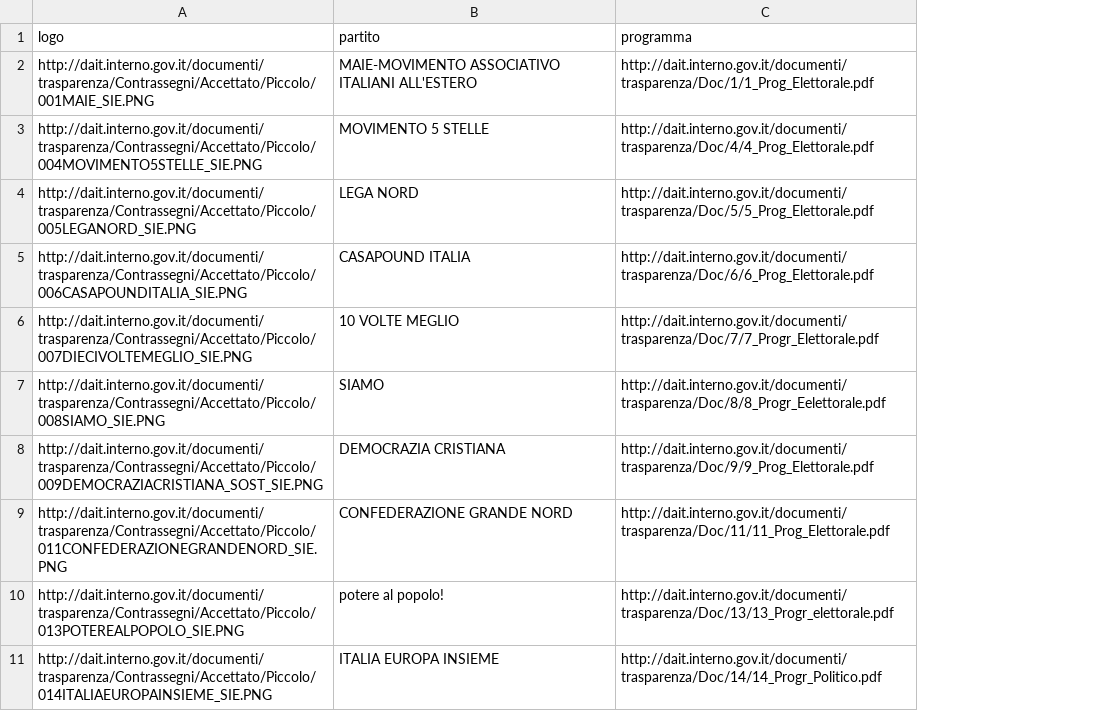
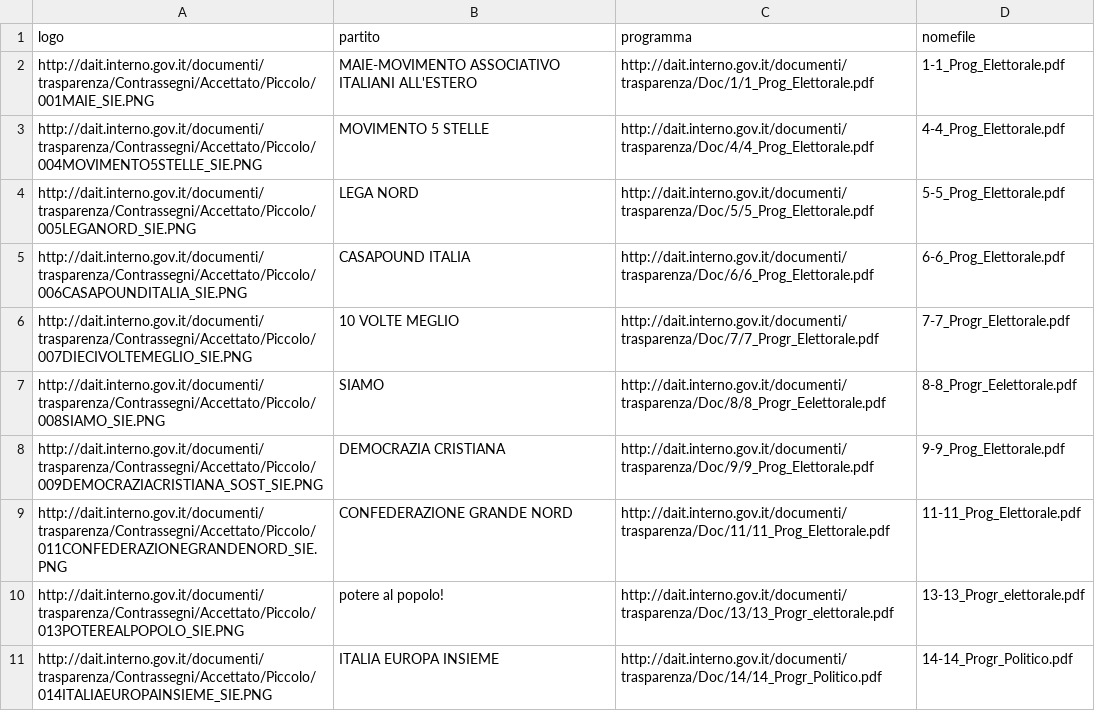
Before and after one commit to HackForItaly/politicamentecorretto_data, a CSV file: elezioniTrasparenza/trasparenzaElezioni.csv, drawn as a sheet; only a part is shown; the diff names each change by its address in the sheet, - before the commit and + after, or states it on an @@ line.

Commit message:
inserito nome univoco file sui programmi

```diff
--- a/elezioniTrasparenza/trasparenzaElezioni.csv
+++ b/elezioniTrasparenza/trasparenzaElezioni.csv
+column D (nomefile), rows 2-11: 1-1_Prog_Elettorale.pdf | 4-4_Prog_Elettorale.pdf | 5-5_Prog_Elettorale.pdf | 6-6_Prog_Elettorale.pdf | 7-7_Progr_Elettorale.pdf | 8-8_Progr_Eelettorale.pdf | 9-9_Prog_Elettorale.pdf | 11-11_Prog_Elettorale.pdf | 13-13_Progr_elettorale.pdf | 14-14_Progr_Politico.pdf
```
Also changed, not shown: 41 other files.
